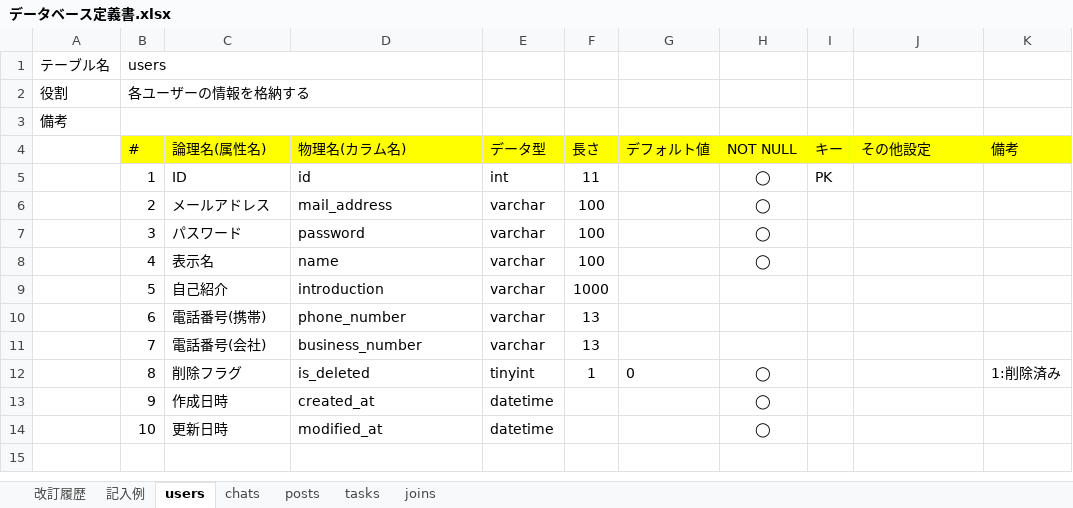
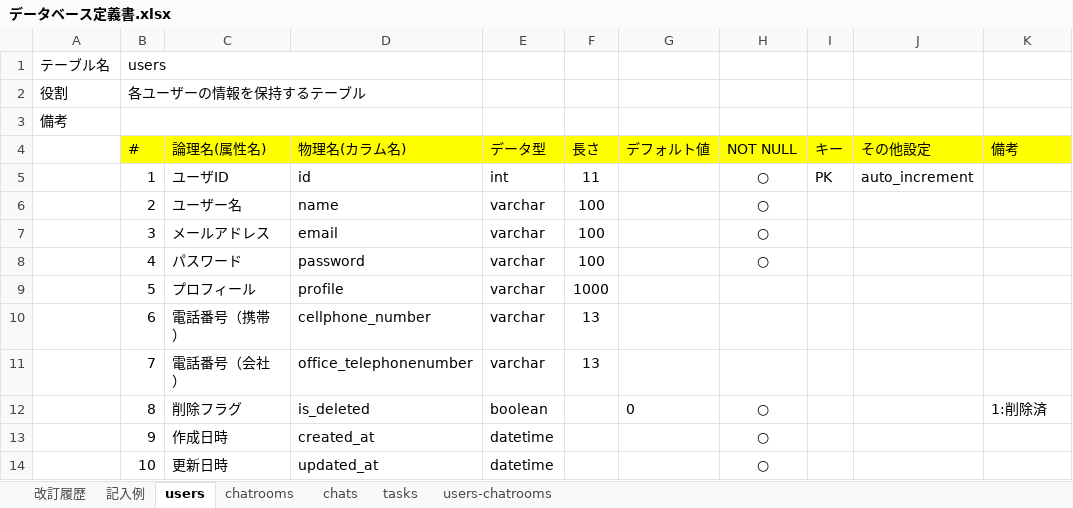
Before and after one commit to shootaa/quelcode-db, an Excel workbook: db/db-challenge2/データベース定義書.xlsx, sheet users, drawn as a sheet; values as stored, in another font and other column widths than the file's, no borders; the diff names each change by its address in the sheet, - before the commit and + after, or states it on an @@ line.

```diff
--- a/db/db-challenge2/データベース定義書.xlsx (sheet users)
+++ b/db/db-challenge2/データベース定義書.xlsx (sheet users)
-sheet tab: joins
+sheet tab: users-chatrooms
-sheet tab: posts
+sheet tab: chatrooms
-B2 (#): 各ユーザーの情報を格納する
+B2 (#): 各ユーザーの情報を保持するテーブル
-C5 (論理名(属性名)): ID
+C5 (論理名(属性名)): ユーザID
-H5:H8 (NOT NULL): ◯
+H5:H8 (NOT NULL): ○
-J5 (その他設定): (empty)
+J5 (その他設定): auto_increment
-C6 (論理名(属性名)): メールアドレス
+C6 (論理名(属性名)): ユーザー名
-D6 (物理名(カラム名)): mail_address
+D6 (物理名(カラム名)): name
-C7 (論理名(属性名)): パスワード
+C7 (論理名(属性名)): メールアドレス
-D7 (物理名(カラム名)): password
+D7 (物理名(カラム名)): email
-C8 (論理名(属性名)): 表示名
+C8 (論理名(属性名)): パスワード
-D8 (物理名(カラム名)): name
+D8 (物理名(カラム名)): password
-C9 (論理名(属性名)): 自己紹介
+C9 (論理名(属性名)): プロフィール
-D9 (物理名(カラム名)): introduction
+D9 (物理名(カラム名)): profile
-C10 (論理名(属性名)): 電話番号(携帯)
+C10 (論理名(属性名)): 電話番号（携帯）
-D10 (物理名(カラム名)): phone_number
+D10 (物理名(カラム名)): cellphone_number
-C11 (論理名(属性名)): 電話番号(会社)
+C11 (論理名(属性名)): 電話番号（会社）
-D11 (物理名(カラム名)): business_number
+D11 (物理名(カラム名)): office_telephonenumber
-E12 (データ型): tinyint
+E12 (データ型): boolean
-F12 (長さ): 1
+F12 (長さ): (empty)
-H12:H14 (NOT NULL): ◯
+H12:H14 (NOT NULL): ○
-K12 (備考): 1:削除済み
+K12 (備考): 1:削除済
-D14 (物理名(カラム名)): modified_at
+D14 (物理名(カラム名)): updated_at
```
Also changed, not shown: sheet chats, sheet tasks, sheet users-chatrooms, formulas that keep their value, 1 other file.
